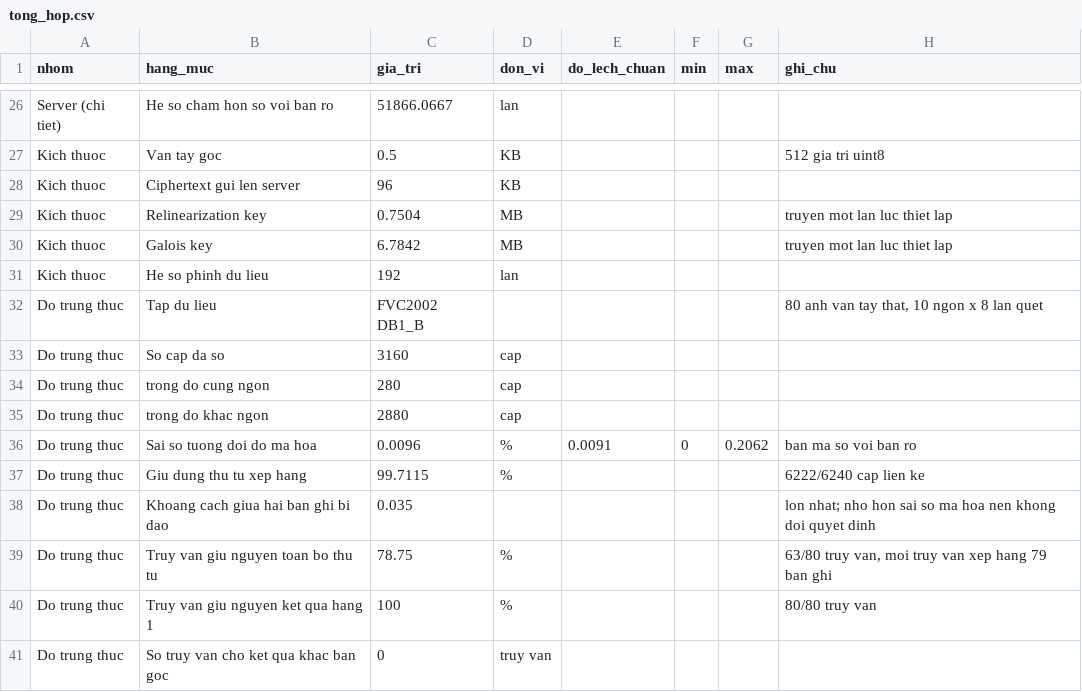
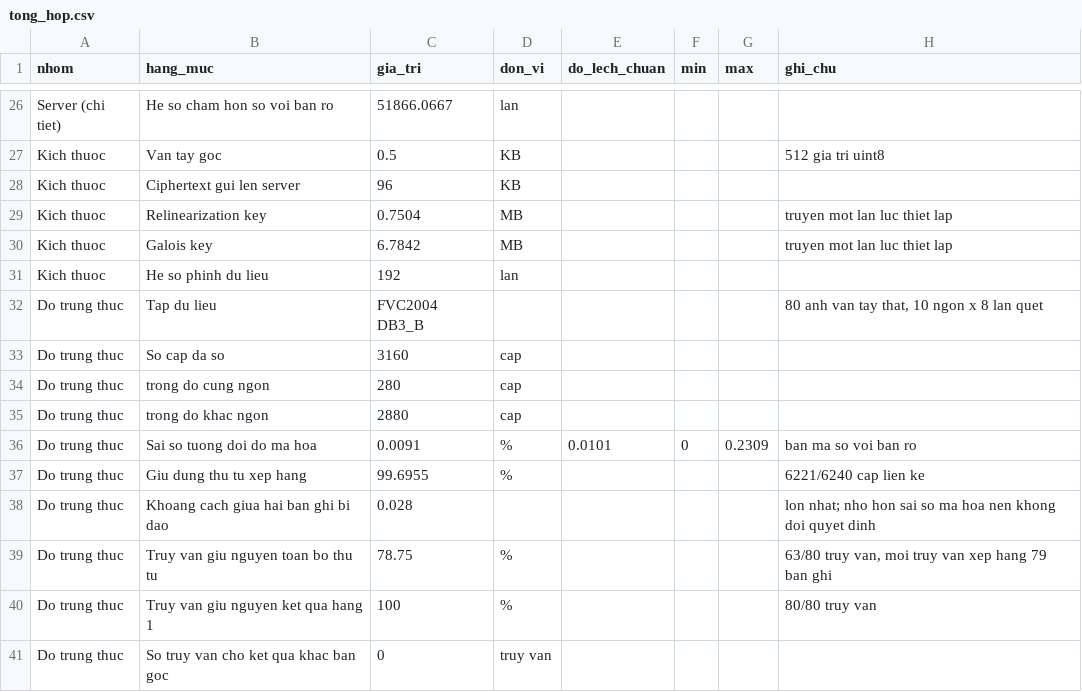
Before and after one commit to khang-ngo4444/encrypted-fingerprint-matching, a CSV file: bench/tong_hop.csv, drawn as a sheet; only a part is shown, gaps mark what is left out.

```diff
--- a/bench/tong_hop.csv
+++ b/bench/tong_hop.csv
@@ -31,3 +31,3 @@ Kich thuoc,Galois key,6.7842,MB,,,,truyen mot lan luc thiet lap
 Kich thuoc,He so phinh du lieu,192,lan,,,,
-Do trung thuc,Tap du lieu,FVC2002 DB1_B,,,,,"80 anh van tay that, 10 ngon x 8 lan quet"
+Do trung thuc,Tap du lieu,FVC2004 DB3_B,,,,,"80 anh van tay that, 10 ngon x 8 lan quet"
 Do trung thuc,So cap da so,3160,cap,,,,
@@ -35,5 +35,5 @@ Do trung thuc,  trong do cung ngon,280,cap,,,,
 Do trung thuc,  trong do khac ngon,2880,cap,,,,
-Do trung thuc,Sai so tuong doi do ma hoa,0.0096,%,0.0091,0,0.2062,ban ma so voi ban ro
-Do trung thuc,Giu dung thu tu xep hang,99.7115,%,,,,6222/6240 cap lien ke
-Do trung thuc,Khoang cach giua hai ban ghi bi dao,0.035,,,,,lon nhat; nho hon sai so ma hoa nen khong doi quyet dinh
+Do trung thuc,Sai so tuong doi do ma hoa,0.0091,%,0.0101,0,0.2309,ban ma so voi ban ro
+Do trung thuc,Giu dung thu tu xep hang,99.6955,%,,,,6221/6240 cap lien ke
+Do trung thuc,Khoang cach giua hai ban ghi bi dao,0.028,,,,,lon nhat; nho hon sai so ma hoa nen khong doi quyet dinh
 Do trung thuc,Truy van giu nguyen toan bo thu tu,78.75,%,,,,"63/80 truy van, moi truy van xep hang 79 ban ghi"
```
Also changed, not shown: 20 other files.
